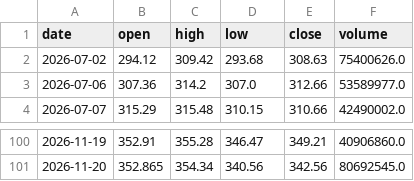
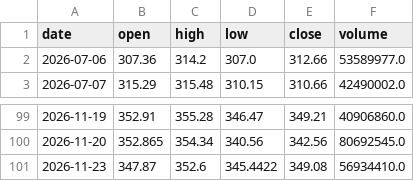
Before and after one commit to liambrohrer/stock_app, a CSV file: AAPL_daily_prices.csv, drawn as a sheet; only a part is shown, gaps mark what is left out.

```diff
--- a/AAPL_daily_prices.csv
+++ b/AAPL_daily_prices.csv
@@ -1,3 +1,2 @@
 date,open,high,low,close,volume
-2026-07-02,294.12,309.42,293.68,308.63,75400626.0
 2026-07-06,307.36,314.2,307.0,312.66,53589977.0
@@ -101 +100,2 @@ date,open,high,low,close,volume
 2026-11-20,352.865,354.34,340.56,342.56,80692545.0
+2026-11-23,347.87,352.6,345.4422,349.08,56934410.0
```
Also changed, not shown: MSFT_daily_prices.csv, NVDA_daily_prices.csv, 1 other file.
